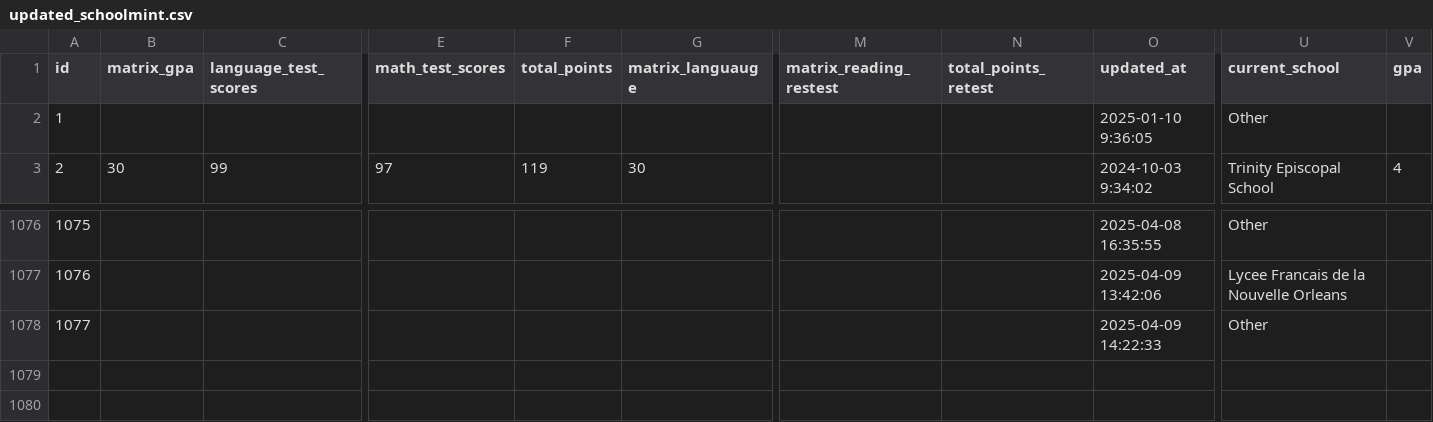
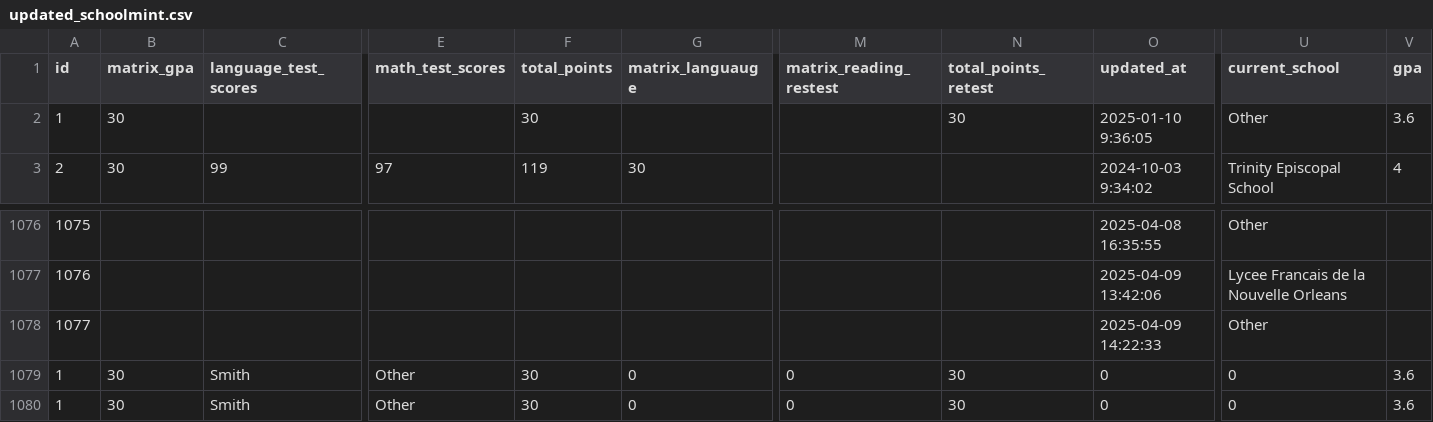
Before and after one commit to rss5799/Admissions-Management-System, a CSV file: data/updated_schoolmint.csv, drawn as a sheet; only a part is shown, gaps mark what is left out; rows hold the shown columns only; the diff names each change by its address in the sheet, - before the commit and + after, or states it on an @@ line.

```diff
--- a/data/updated_schoolmint.csv
+++ b/data/updated_schoolmint.csv
-B2 (matrix_gpa): (empty)
+B2 (matrix_gpa): 30
-F2 (total_points): (empty)
+F2 (total_points): 30
-N2 (total_points_retest): (empty)
+N2 (total_points_retest): 30
-V2 (gpa): (empty)
+V2 (gpa): 3.6
+row 1079: 1 | 30 | Smith | Other | 30 | 0 | 0 | 30 | 0 | 0 | 3.6
+row 1080: 1 | 30 | Smith | Other | 30 | 0 | 0 | 30 | 0 | 0 | 3.6
```
Also changed, not shown: 6 other files.
